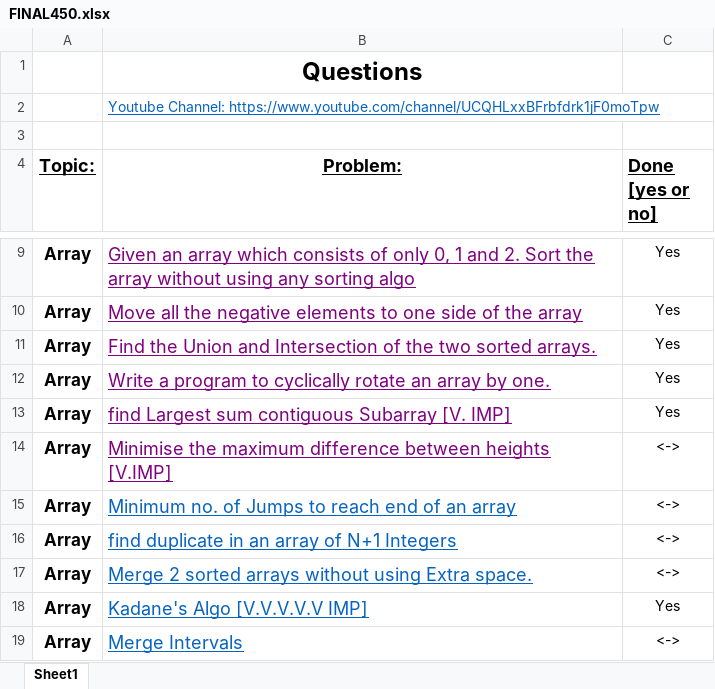
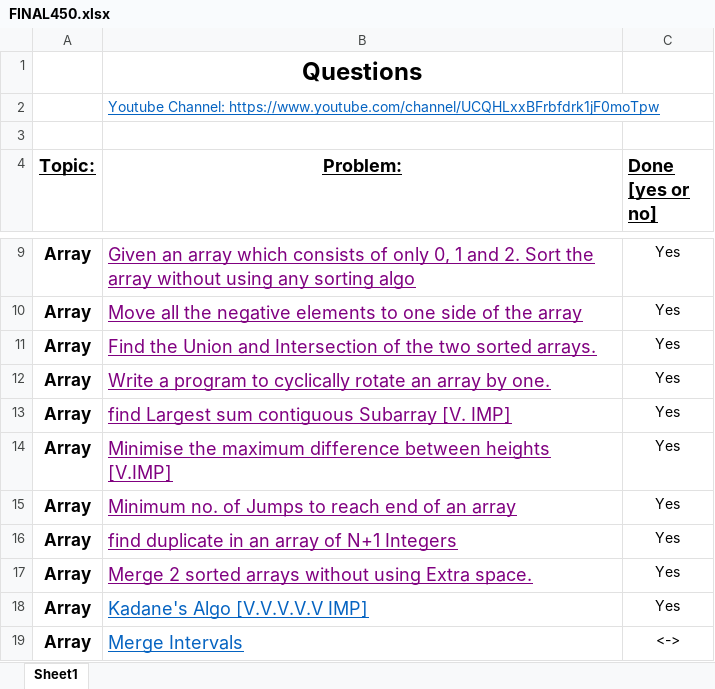
Before and after one commit to sujoyyyy/Coding-Problems, an Excel workbook: FINAL450.xlsx, sheet Sheet1, drawn as a sheet; only a part is shown, gaps mark what is left out; values as stored, in another font and other column widths than the file's, no borders; the diff names each change by its address in the sheet, - before the commit and + after, or states it on an @@ line.

```diff
--- a/FINAL450.xlsx (sheet Sheet1)
+++ b/FINAL450.xlsx (sheet Sheet1)
-C14:C17 (Done [yes or no]): <->
+C14:C17 (Done [yes or no]): Yes
-B15:B17 text colour: #0563C1
+B15:B17 text colour: #800080
```
Also changed, not shown: 5 other files.
